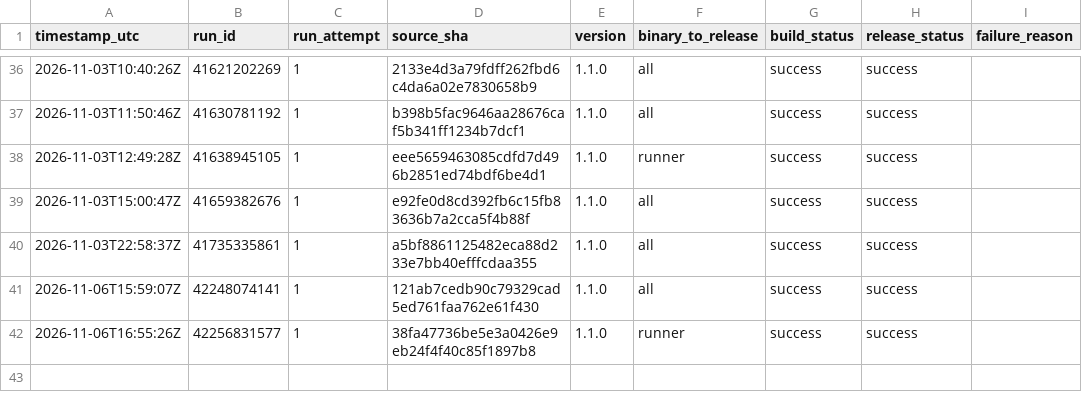
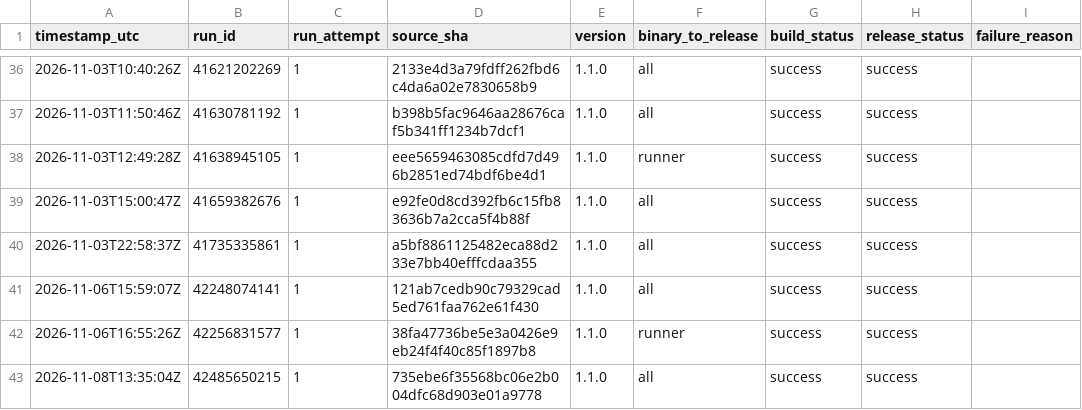
Before and after one commit to Mahmoudiismail/crm, a CSV file: md/plans/v1-release-build-history.csv, drawn as a sheet; only a part is shown, gaps mark what is left out.

```diff
--- a/md/plans/v1-release-build-history.csv
+++ b/md/plans/v1-release-build-history.csv
@@ -42 +42,2 @@
 2026-11-06T16:55:26Z,42256831577,1,38fa47736be5e3a0426e9eb24f4f40c85f1897b8,1.1.0,runner,success,success,
+2026-11-08T13:35:04Z,42485650215,1,735ebe6f35568bc06e2b004dfc68d903e01a9778,1.1.0,all,success,success,
```
